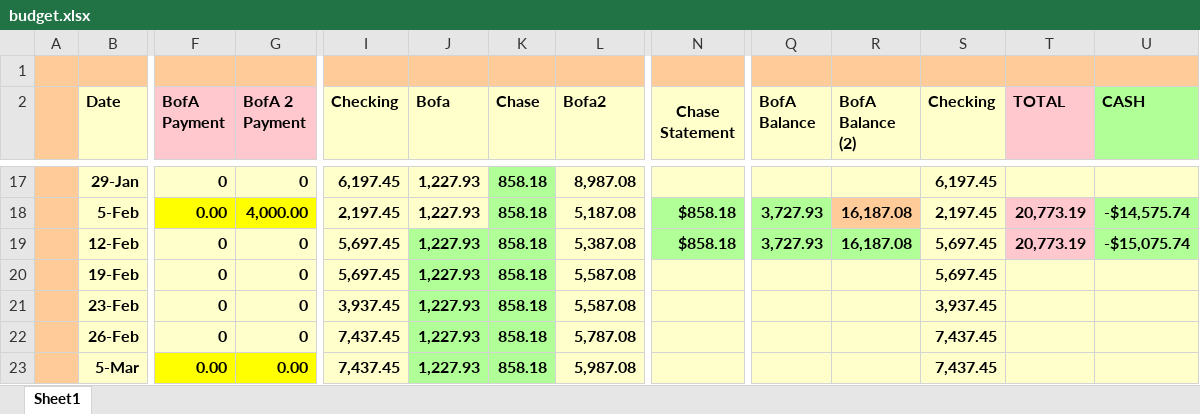
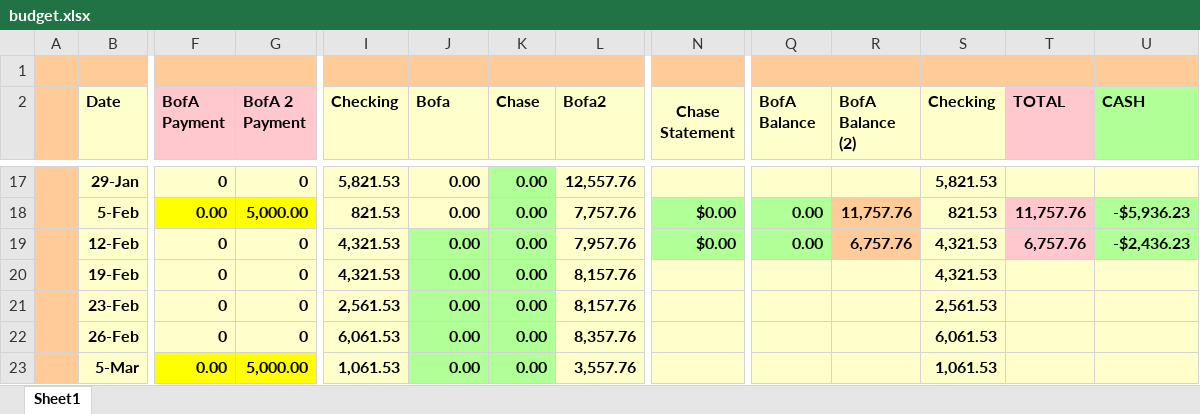
Before and after one commit to sedwar/findash, an Excel workbook: budget-dashboard/public/budget.xlsx, sheet Sheet1, drawn as a sheet; only a part is shown, gaps mark what is left out; values as stored, in another font and other column widths than the file's, no borders; the diff covers the shown part only; the diff names each change by its address in the sheet, - before the commit and + after, or states it on an @@ line.

```diff
--- a/budget-dashboard/public/budget.xlsx (sheet Sheet1)
+++ b/budget-dashboard/public/budget.xlsx (sheet Sheet1)
-I17 (Checking): 6,197.45
+I17 (Checking): 5,821.53
-J17:J23 (Bofa): 1,227.93
+J17:J23 (Bofa): 0.00
-K17:K23 (Chase): 858.18
+K17:K23 (Chase): 0.00
-L17 (Bofa2): 8,987.08
+L17 (Bofa2): 12,557.76
-S17 (Checking): 6,197.45
+S17 (Checking): 5,821.53
-G18 (BofA 2 Payment): 4,000.00
+G18 (BofA 2 Payment): 5,000.00
-I18 (Checking): 2,197.45
+I18 (Checking): 821.53
-L18 (Bofa2): 5,187.08
+L18 (Bofa2): 7,757.76
-N18:N19 (Chase Statement): $858.18
+N18:N19 (Chase Statement): $0.00
-Q18:Q19 (BofA Balance): 3,727.93
+Q18:Q19 (BofA Balance): 0.00
-R18 (BofA Balance (2)): 16,187.08
+R18 (BofA Balance (2)): 11,757.76
-S18 (Checking): 2,197.45
+S18 (Checking): 821.53
-T18 (TOTAL): 20,773.19
+T18 (TOTAL): 11,757.76
-U18 (CASH): -$14,575.74
+U18 (CASH): -$5,936.23
-I19:I20 (Checking): 5,697.45
+I19:I20 (Checking): 4,321.53
-L19 (Bofa2): 5,387.08
+L19 (Bofa2): 7,957.76
-R19 (BofA Balance (2)): 16,187.08
+R19 (BofA Balance (2)): 6,757.76
-R19 fill: #B0FF97
+R19 fill: #FFCC99
-S19:S20 (Checking): 5,697.45
+S19:S20 (Checking): 4,321.53
-T19 (TOTAL): 20,773.19
+T19 (TOTAL): 6,757.76
-U19 (CASH): -$15,075.74
+U19 (CASH): -$2,436.23
-L20:L21 (Bofa2): 5,587.08
+L20:L21 (Bofa2): 8,157.76
-I21 (Checking): 3,937.45
+I21 (Checking): 2,561.53
-S21 (Checking): 3,937.45
+S21 (Checking): 2,561.53
-I22 (Checking): 7,437.45
+I22 (Checking): 6,061.53
-L22 (Bofa2): 5,787.08
+L22 (Bofa2): 8,357.76
-S22 (Checking): 7,437.45
+S22 (Checking): 6,061.53
-G23 (BofA 2 Payment): 0.00
+G23 (BofA 2 Payment): 5,000.00
-I23 (Checking): 7,437.45
+I23 (Checking): 1,061.53
-L23 (Bofa2): 5,987.08
+L23 (Bofa2): 3,557.76
-S23 (Checking): 7,437.45
+S23 (Checking): 1,061.53
```
Also changed, not shown: 2 added rows, 117 edited cells and cell formats elsewhere in this sheet, formulas that keep their value, 33 other files.
